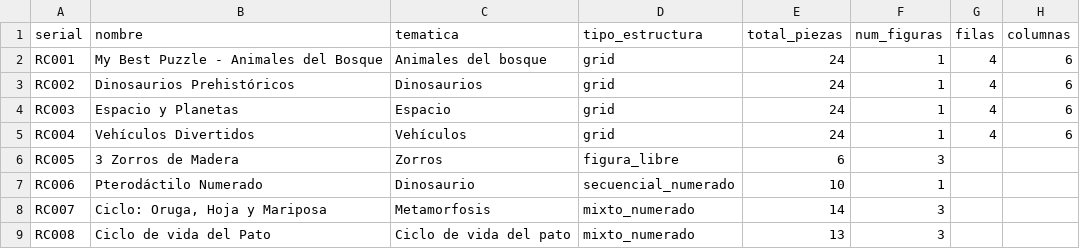
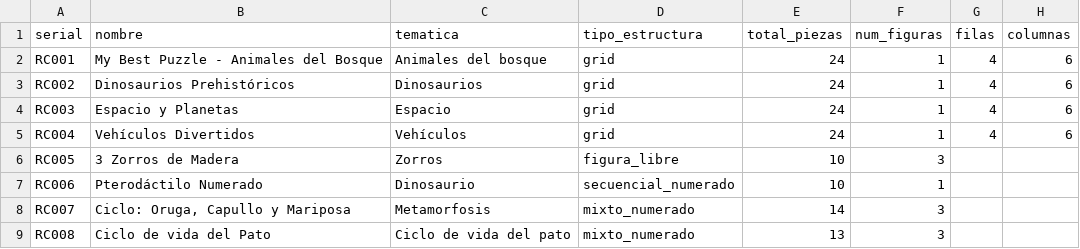
Before and after one commit to FerAHMz/proy3-md, a CSV file: database/data/rompecabezas.csv, drawn as a sheet.

Commit message:
feat(data): update CSV files and scripts for puzzle pieces and figures
- Updated `conecta_con.csv` to reflect new connections between pieces.
- Modified `figuras.csv` to correct the number of pieces for each figure.
- Adjusted `parte_de.csv` to ensure correct associations between pieces and figures.
- Enhanced `pertenece_a.csv` by adding additional pieces for the puzzle.
- Revised `piezas.csv` to include detailed descriptions and positions for irregular pieces.
- Updated `rompecabezas.csv` to reflect changes in total pieces and figures for puzzles.
- Enhanced `gen_irregulares.py` to include row and column positions for pieces.
- Modified `validar_lados.py` to ignore irregular pieces during validation.

```diff
--- a/database/data/rompecabezas.csv
+++ b/database/data/rompecabezas.csv
@@ -5,5 +5,5 @@ RC003,Espacio y Planetas,Espacio,grid,24,1,4,6
 RC004,Vehículos Divertidos,Vehículos,grid,24,1,4,6
-RC005,3 Zorros de Madera,Zorros,figura_libre,6,3,,
+RC005,3 Zorros de Madera,Zorros,figura_libre,10,3,,
 RC006,Pterodáctilo Numerado,Dinosaurio,secuencial_numerado,10,1,,
-RC007,"Ciclo: Oruga, Hoja y Mariposa",Metamorfosis,mixto_numerado,14,3,,
+RC007,"Ciclo: Oruga, Capullo y Mariposa",Metamorfosis,mixto_numerado,14,3,,
 RC008,Ciclo de vida del Pato,Ciclo de vida del pato,mixto_numerado,13,3,,
```
Also changed, not shown: database/data/conecta_con.csv, database/data/figuras.csv, 5 other files.
